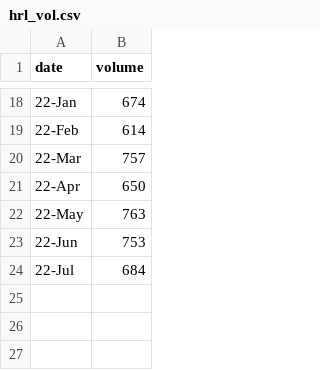
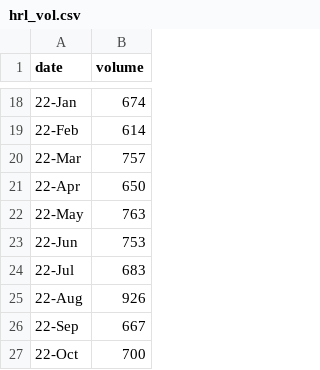
Before and after one commit to hdadvisors/rrh-framework, a CSV file: data/hrl_vol.csv, drawn as a sheet; only a part is shown, gaps mark what is left out.

```diff
--- a/data/hrl_vol.csv
+++ b/data/hrl_vol.csv
@@ -23,2 +23,5 @@ date,volume
 22-Jun,753
-22-Jul,684
+22-Jul,683
+22-Aug,926
+22-Sep,667
+22-Oct,700
```
Also changed, not shown: data/hrl_need.csv, data/pha_homeownership.csv, 2 other files.
